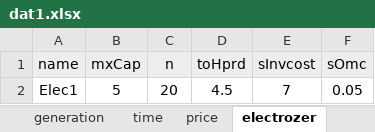
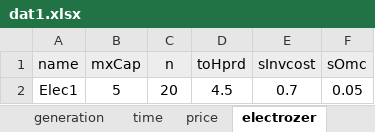
Before and after one commit to marek-iiasa/yayue, an Excel workbook: models/matouqin/Data/dat1.xlsx, sheet electrozer, drawn as a sheet; values as stored, in another font and other column widths than the file's, no borders; the diff names each change by its address in the sheet, - before the commit and + after, or states it on an @@ line.

```diff
--- a/models/matouqin/Data/dat1.xlsx (sheet electrozer)
+++ b/models/matouqin/Data/dat1.xlsx (sheet electrozer)
-E2 (sInvcost): 7
+E2 (sInvcost): 0.7
```
Also changed, not shown: sheet tank.
